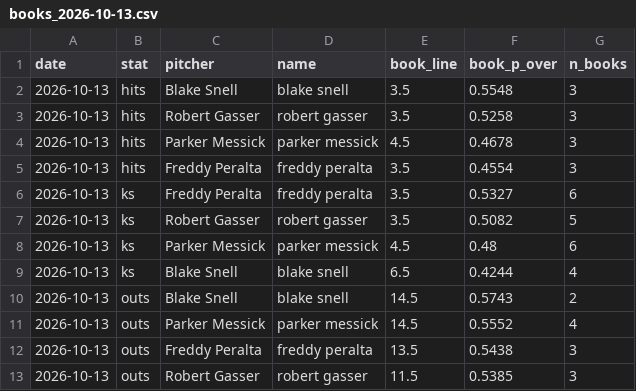
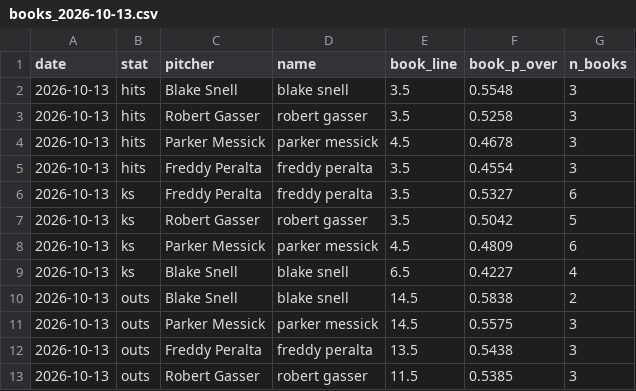
Before and after one commit to factoreric123-sketch/mlbodds, a CSV file: mlb/pp_logs/books/books_2026-10-13.csv, drawn as a sheet.

```diff
--- a/mlb/pp_logs/books/books_2026-10-13.csv
+++ b/mlb/pp_logs/books/books_2026-10-13.csv
@@ -6,7 +6,7 @@ date,stat,pitcher,name,book_line,book_p_over,n_books
 2026-10-13,ks,Freddy Peralta,freddy peralta,3.5,0.5327,6
-2026-10-13,ks,Robert Gasser,robert gasser,3.5,0.5082,5
-2026-10-13,ks,Parker Messick,parker messick,4.5,0.48,6
-2026-10-13,ks,Blake Snell,blake snell,6.5,0.4244,4
-2026-10-13,outs,Blake Snell,blake snell,14.5,0.5743,2
-2026-10-13,outs,Parker Messick,parker messick,14.5,0.5552,4
+2026-10-13,ks,Robert Gasser,robert gasser,3.5,0.5042,5
+2026-10-13,ks,Parker Messick,parker messick,4.5,0.4809,6
+2026-10-13,ks,Blake Snell,blake snell,6.5,0.4227,4
+2026-10-13,outs,Blake Snell,blake snell,14.5,0.5838,2
+2026-10-13,outs,Parker Messick,parker messick,14.5,0.5575,3
 2026-10-13,outs,Freddy Peralta,freddy peralta,13.5,0.5438,3
```
Also changed, not shown: mlb/pp_logs/books/books_detail_2026-10-13.csv.
